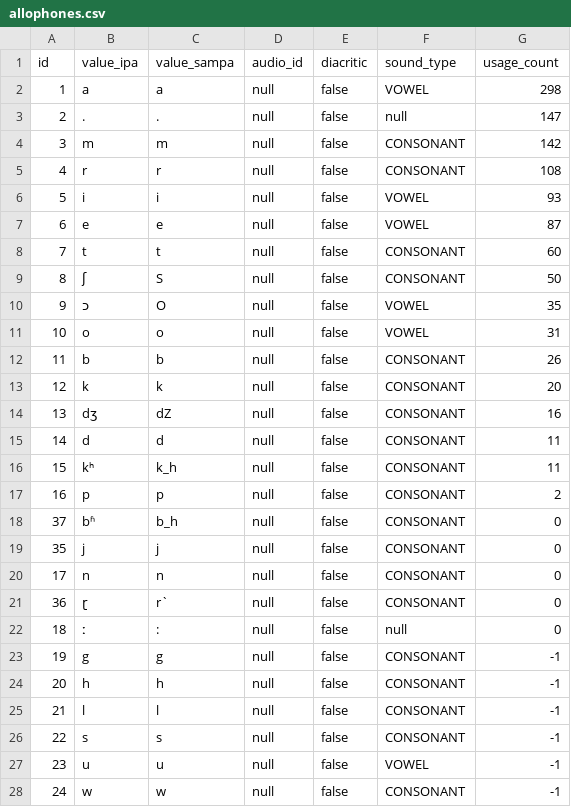
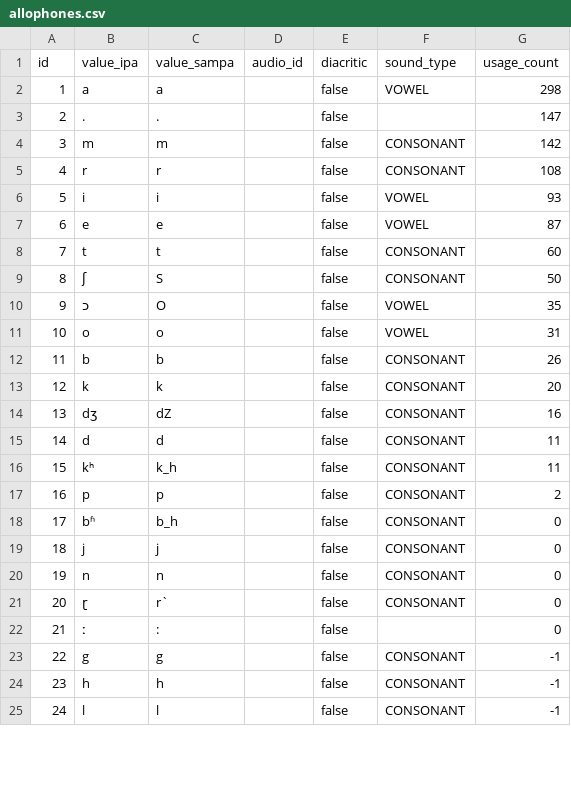
Before and after one commit to elimu-ai/webapp, a CSV file: src/main/resources/db/content_TEST/ben/allophones.csv, drawn as a sheet; only a part is shown; the diff covers the shown part only.

Commit message:
#774 Add educational content: Bengali
- Export/import Allophone CSVs using Apache Commons CSV

```diff
--- a/src/main/resources/db/content_TEST/ben/allophones.csv
+++ b/src/main/resources/db/content_TEST/ben/allophones.csv
@@ -1,28 +1,25 @@
 id,value_ipa,value_sampa,audio_id,diacritic,sound_type,usage_count
-1,"a","a",null,false,VOWEL,298
-2,".",".",null,false,null,147
-3,"m","m",null,false,CONSONANT,142
-4,"r","r",null,false,CONSONANT,108
-5,"i","i",null,false,VOWEL,93
-6,"e","e",null,false,VOWEL,87
-7,"t","t",null,false,CONSONANT,60
-8,"ʃ","S",null,false,CONSONANT,50
-9,"ɔ","O",null,false,VOWEL,35
-10,"o","o",null,false,VOWEL,31
-11,"b","b",null,false,CONSONANT,26
-12,"k","k",null,false,CONSONANT,20
-13,"dʒ","dZ",null,false,CONSONANT,16
-14,"d","d",null,false,CONSONANT,11
-15,"kʰ","k_h",null,false,CONSONANT,11
-16,"p","p",null,false,CONSONANT,2
-37,"bʱ","b_h",null,false,CONSONANT,0
-35,"j","j",null,false,CONSONANT,0
-17,"n","n",null,false,CONSONANT,0
-36,"ɽ","r`",null,false,CONSONANT,0
-18,"ː",":",null,false,null,0
-19,"g","g",null,false,CONSONANT,-1
-20,"h","h",null,false,CONSONANT,-1
-21,"l","l",null,false,CONSONANT,-1
-22,"s","s",null,false,CONSONANT,-1
-23,"u","u",null,false,VOWEL,-1
-24,"w","w",null,false,CONSONANT,-1
+1,a,a,,false,VOWEL,298
+2,.,.,,false,,147
+3,m,m,,false,CONSONANT,142
+4,r,r,,false,CONSONANT,108
+5,i,i,,false,VOWEL,93
+6,e,e,,false,VOWEL,87
+7,t,t,,false,CONSONANT,60
+8,ʃ,S,,false,CONSONANT,50
+9,ɔ,O,,false,VOWEL,35
+10,o,o,,false,VOWEL,31
+11,b,b,,false,CONSONANT,26
+12,k,k,,false,CONSONANT,20
+13,dʒ,dZ,,false,CONSONANT,16
+14,d,d,,false,CONSONANT,11
+15,kʰ,k_h,,false,CONSONANT,11
+16,p,p,,false,CONSONANT,2
+17,bʱ,b_h,,false,CONSONANT,0
+18,j,j,,false,CONSONANT,0
+19,n,n,,false,CONSONANT,0
+20,ɽ,r`,,false,CONSONANT,0
+21,ː,:,,false,,0
+22,g,g,,false,CONSONANT,-1
+23,h,h,,false,CONSONANT,-1
+24,l,l,,false,CONSONANT,-1
```
Also changed, not shown: 3 added rows and 37 edited cells elsewhere in this file, 3 other files.
